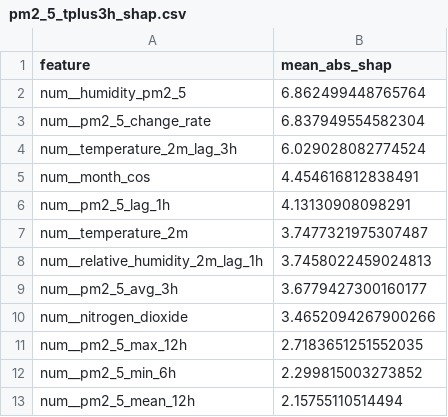
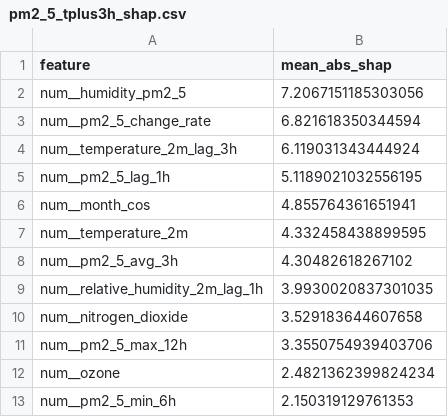
Before and after one commit to ByteCraftByLaiba/aqi-prediction-system, a CSV file: models/shap/pm2_5_tplus3h_shap.csv, drawn as a sheet.

```diff
--- a/models/shap/pm2_5_tplus3h_shap.csv
+++ b/models/shap/pm2_5_tplus3h_shap.csv
@@ -1,13 +1,13 @@
 feature,mean_abs_shap
-num__humidity_pm2_5,6.862499448765764
-num__pm2_5_change_rate,6.837949554582304
-num__temperature_2m_lag_3h,6.029028082774524
-num__month_cos,4.454616812838491
-num__pm2_5_lag_1h,4.13130908098291
-num__temperature_2m,3.7477321975307487
-num__relative_humidity_2m_lag_1h,3.7458022459024813
-num__pm2_5_avg_3h,3.6779427300160177
-num__nitrogen_dioxide,3.4652094267900266
-num__pm2_5_max_12h,2.7183651251552035
-num__pm2_5_min_6h,2.299815003273852
-num__pm2_5_mean_12h,2.15755110514494
+num__humidity_pm2_5,7.2067151185303056
+num__pm2_5_change_rate,6.821618350344594
+num__temperature_2m_lag_3h,6.119031343444924
+num__pm2_5_lag_1h,5.1189021032556195
+num__month_cos,4.855764361651941
+num__temperature_2m,4.332458438899595
+num__pm2_5_avg_3h,4.30482618267102
+num__relative_humidity_2m_lag_1h,3.9930020837301035
+num__nitrogen_dioxide,3.529183644607658
+num__pm2_5_max_12h,3.3550754939403706
+num__ozone,2.4821362399824234
+num__pm2_5_min_6h,2.150319129761353
```
Also changed, not shown: models/shap/pm10_tplus3h_shap.csv, models/shap/pm10_tplus6h_shap.csv, 16 other files.
